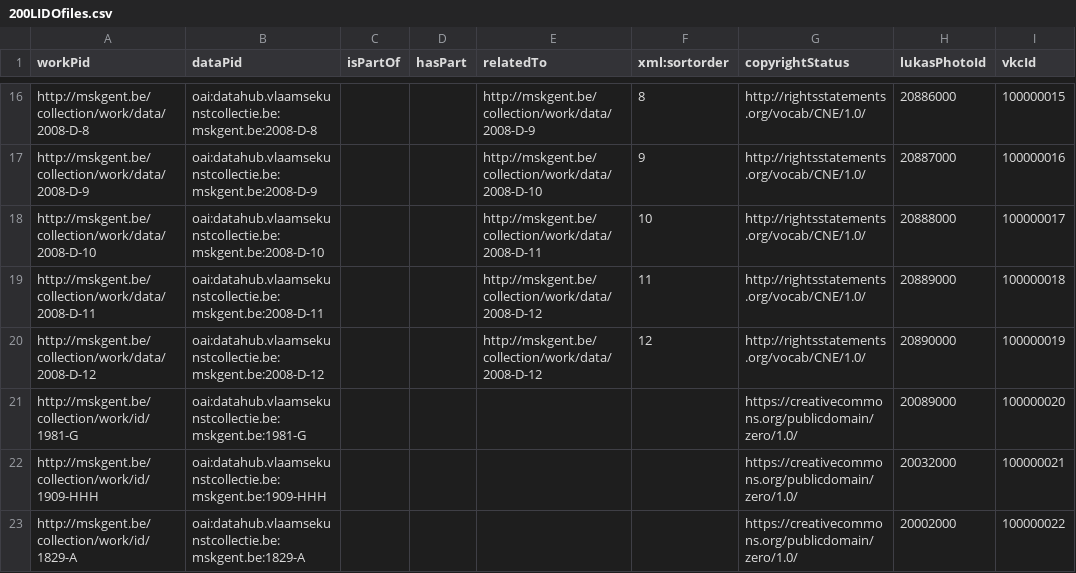
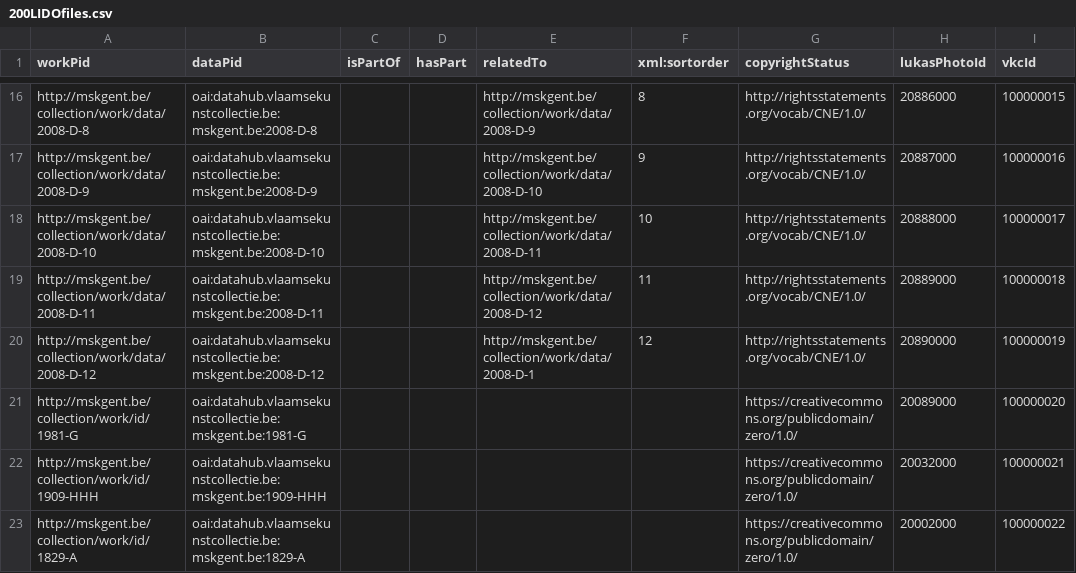
Before and after one commit to VlaamseKunstcollectie/Imagehub-Fixes, a CSV file: csv/200LIDOfiles.csv, drawn as a sheet; only a part is shown, gaps mark what is left out.

```diff
--- a/csv/200LIDOfiles.csv
+++ b/csv/200LIDOfiles.csv
@@ -19,3 +19,3 @@
 "http://mskgent.be/collection/work/data/2008-D-11","oai:datahub.vlaamsekunstcollectie.be:mskgent.be:2008-D-11",,,"http://mskgent.be/collection/work/data/2008-D-12",11,"http://rightsstatements.org/vocab/CNE/1.0/",20889000,100000018
-"http://mskgent.be/collection/work/data/2008-D-12","oai:datahub.vlaamsekunstcollectie.be:mskgent.be:2008-D-12",,,"http://mskgent.be/collection/work/data/2008-D-12",12,"http://rightsstatements.org/vocab/CNE/1.0/",20890000,100000019
+"http://mskgent.be/collection/work/data/2008-D-12","oai:datahub.vlaamsekunstcollectie.be:mskgent.be:2008-D-12",,,"http://mskgent.be/collection/work/data/2008-D-1",12,"http://rightsstatements.org/vocab/CNE/1.0/",20890000,100000019
 "http://mskgent.be/collection/work/id/1981-G","oai:datahub.vlaamsekunstcollectie.be:mskgent.be:1981-G",,,,,"https://creativecommons.org/publicdomain/zero/1.0/",20089000,100000020
```
Also changed, not shown: 2 other files.
